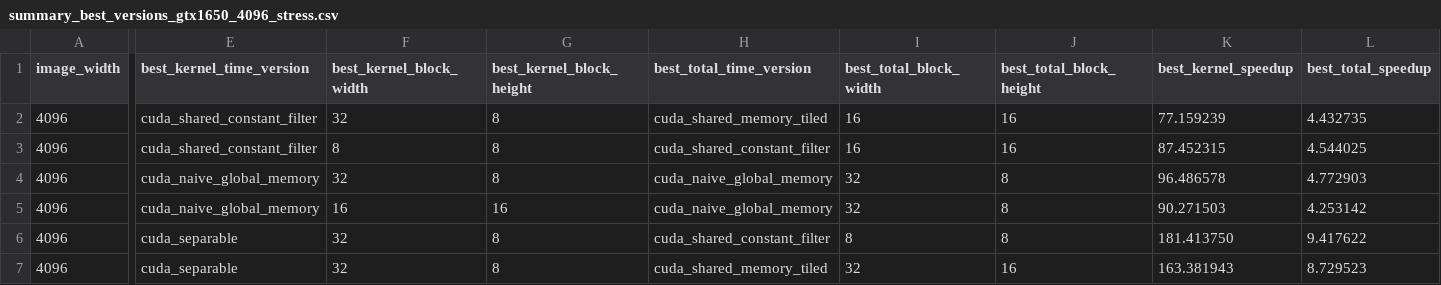
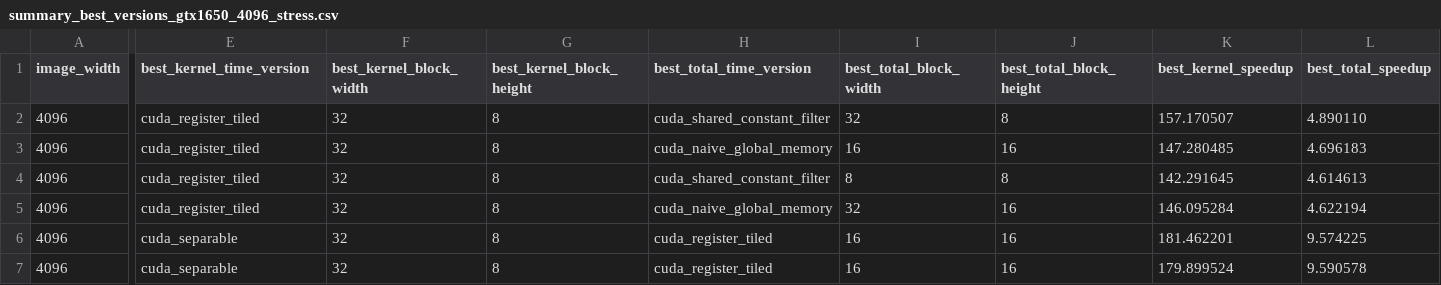
Before and after one commit to brakcetin/cuda-2d-convolution-optimization, a CSV file: results/summary_best_versions_gtx1650_4096_stress.csv, drawn as a sheet; only a part is shown, gaps mark what is left out; the diff covers the shown part only; the diff names each change by its address in the sheet, - before the commit and + after, or states it on an @@ line.

```diff
--- a/results/summary_best_versions_gtx1650_4096_stress.csv
+++ b/results/summary_best_versions_gtx1650_4096_stress.csv
-E2:E3 (best_kernel_time_version): cuda_shared_constant_filter
+E2:E3 (best_kernel_time_version): cuda_register_tiled
-H2 (best_total_time_version): cuda_shared_memory_tiled
+H2 (best_total_time_version): cuda_shared_constant_filter
-I2 (best_total_block_width): 16
+I2 (best_total_block_width): 32
-J2 (best_total_block_height): 16
+J2 (best_total_block_height): 8
-K2 (best_kernel_speedup): 77.159239
+K2 (best_kernel_speedup): 157.170507
-L2 (best_total_speedup): 4.432735
+L2 (best_total_speedup): 4.890110
-F3 (best_kernel_block_width): 8
+F3 (best_kernel_block_width): 32
-H3 (best_total_time_version): cuda_shared_constant_filter
+H3 (best_total_time_version): cuda_naive_global_memory
-K3 (best_kernel_speedup): 87.452315
+K3 (best_kernel_speedup): 147.280485
-L3 (best_total_speedup): 4.544025
+L3 (best_total_speedup): 4.696183
-E4:E5 (best_kernel_time_version): cuda_naive_global_memory
+E4:E5 (best_kernel_time_version): cuda_register_tiled
-H4 (best_total_time_version): cuda_naive_global_memory
+H4 (best_total_time_version): cuda_shared_constant_filter
-I4 (best_total_block_width): 32
+I4 (best_total_block_width): 8
-K4 (best_kernel_speedup): 96.486578
+K4 (best_kernel_speedup): 142.291645
-L4 (best_total_speedup): 4.772903
+L4 (best_total_speedup): 4.614613
-F5 (best_kernel_block_width): 16
+F5 (best_kernel_block_width): 32
-G5 (best_kernel_block_height): 16
+G5 (best_kernel_block_height): 8
-J5:J6 (best_total_block_height): 8
+J5:J6 (best_total_block_height): 16
-K5 (best_kernel_speedup): 90.271503
+K5 (best_kernel_speedup): 146.095284
-L5 (best_total_speedup): 4.253142
+L5 (best_total_speedup): 4.622194
-H6 (best_total_time_version): cuda_shared_constant_filter
+H6 (best_total_time_version): cuda_register_tiled
-I6 (best_total_block_width): 8
+I6 (best_total_block_width): 16
-K6 (best_kernel_speedup): 181.413750
+K6 (best_kernel_speedup): 181.462201
-L6 (best_total_speedup): 9.417622
+L6 (best_total_speedup): 9.574225
-H7 (best_total_time_version): cuda_shared_memory_tiled
+H7 (best_total_time_version): cuda_register_tiled
-I7 (best_total_block_width): 32
+I7 (best_total_block_width): 16
-K7 (best_kernel_speedup): 163.381943
+K7 (best_kernel_speedup): 179.899524
-L7 (best_total_speedup): 8.729523
+L7 (best_total_speedup): 9.590578
```
Also changed, not shown: 32 edited cells elsewhere in this file, results/summary_best_versions.csv, results/summary_best_versions_gtx1650_official.csv, 20 other files.
